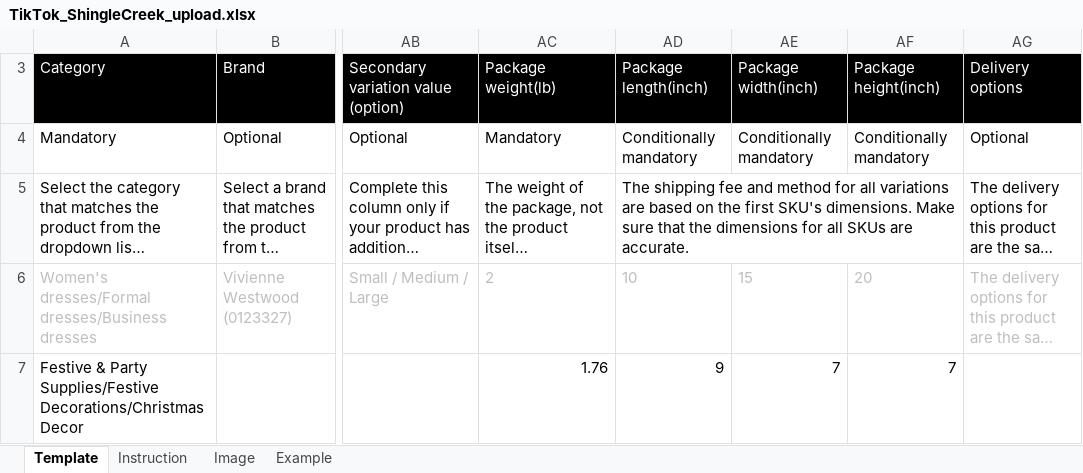
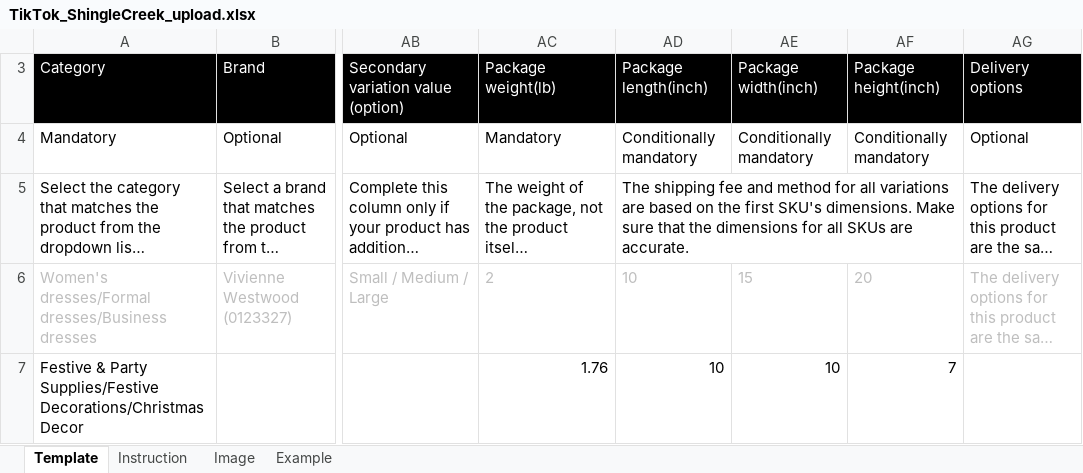
Before and after one commit to Akiliwo/akiliwomarketplace, an Excel workbook: _tiktok/TikTok_ShingleCreek_upload.xlsx, sheet Template, drawn as a sheet; only a part is shown, gaps mark what is left out; long unchanged cells end in …; values as stored, in another font and other column widths than the file's, no borders; conditional formats not drawn; the diff names each change by its address in the sheet, - before the commit and + after, or states it on an @@ line.

```diff
--- a/_tiktok/TikTok_ShingleCreek_upload.xlsx (sheet Template)
+++ b/_tiktok/TikTok_ShingleCreek_upload.xlsx (sheet Template)
-AD7: 9
+AD7: 10
-AE7: 7
+AE7: 10
```
Also changed, not shown: 1 other file.
